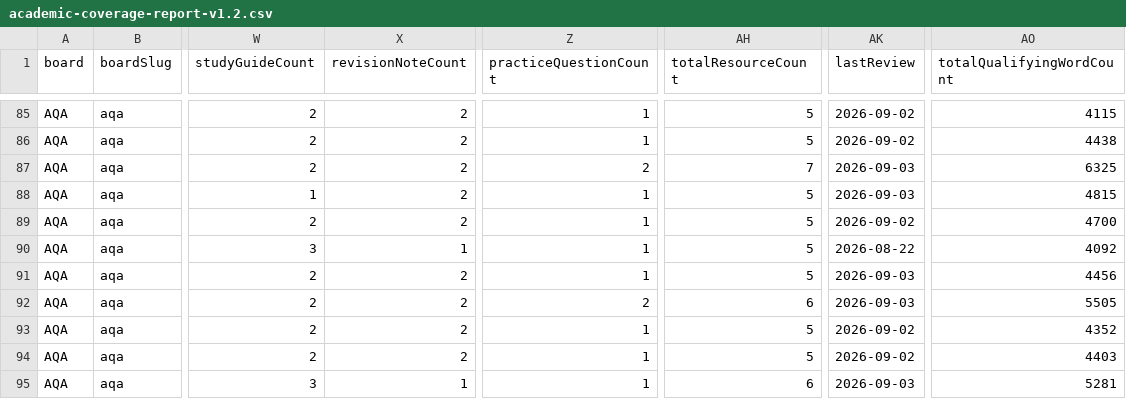
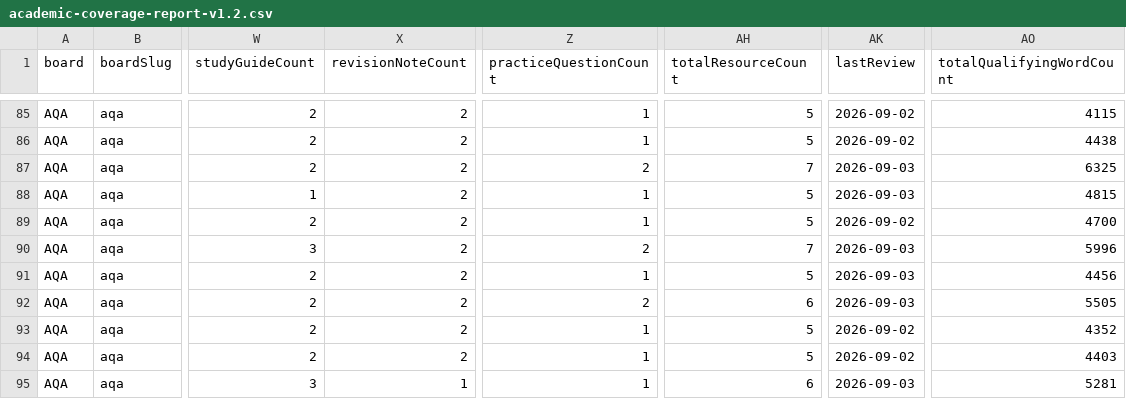
Before and after one commit to Nouman1608/MB, a CSV file: docs/reports/academic-coverage-report-v1.2.csv, drawn as a sheet; only a part is shown, gaps mark what is left out; the diff names each change by its address in the sheet, - before the commit and + after, or states it on an @@ line.

Commit message:
Fill AQA GCSE Physics (8463) depth gap: Energy Changes revision notes + practice
Continuing the depth-building pass. AQA GCSE Physics 8463 showed total=5
in the coverage report with an internal asymmetry (3 study-guides, 1
revision-notes, 1 practice-questions across Topic 4.1 Energy): sub-topic
4.1.1 Energy Changes in a System had only a study-guide, while its
sibling sub-topic 4.1.2 Conservation and Dissipation of Energy already
had all three resource types. Verified this directly against the live
AQA GCSE Physics specification page (subject-content/energy) before
drafting, confirming 4.1.1 covers Ek/Ee/Ep, specific heat capacity
(Required practical activity 1), and power -- distinct content from
4.1.2's conservation/dissipation/efficiency/insulation focus, so this is
a genuine resource-type gap, not scope overlap.

New files:
- aqa-gcse-physics-energy-changes-revision-notes.md (revision-notes)
- aqa-gcse-physics-energy-changes-practice.md (practice-questions)
    Both scoped to sub-topic 4.1.1 only (syllabusTopics.subtopic:
    "energy-changes-in-a-system"), mirroring the existing sibling
    study-guide's scope. The existing 4.1.2 revision-notes briefly
    touches "Power" and "Energy resources" in a summary table -- checked
    for overlap; the new 4.1.1 revision-notes treats power as one of
    three core calculation equations (Ek, Ee, Ep, plus specific heat
    capacity) with worked derivations, which is the spec's own home for
    power (4.1.1.4), not duplicated prose. No shared sentence-level
    content confirmed on read-through.

Cross-references added: the existing study-guide
(aqa-gcse-physics-energy-changes-in-a-system.md) now links to both new
siblings in its Related resources section.

Duplicate-scope check: no new collisions -- both new files are the only
resources tagged to subtopic "energy-changes-in-a-system" for their
resource type. Full-tree check still PASS (10 groups, unchanged).

Full validation gate, all green: npx astro check (0 errors), npm run
validate:academic (PASSED, all 13 checks), npm run build (1677 pages,
succeeded), cross-board regression (OK), negative-validation suite
(32/32), API test suite (31/31), npm audit (0 vulnerabilities), coverage
report regenerated (1200 resources), duplicate-scope check (full tree,
PASS).

```diff
--- a/docs/reports/academic-coverage-report-v1.2.csv
+++ b/docs/reports/academic-coverage-report-v1.2.csv
-X90 (revisionNoteCount): 1
+X90 (revisionNoteCount): 2
-Z90 (practiceQuestionCount): 1
+Z90 (practiceQuestionCount): 2
-AH90 (totalResourceCount): 5
+AH90 (totalResourceCount): 7
-AK90 (lastReview): 2026-08-22
+AK90 (lastReview): 2026-09-03
-AO90 (totalQualifyingWordCount): 4092
+AO90 (totalQualifyingWordCount): 5996
```
Also changed, not shown: 5 other files.
